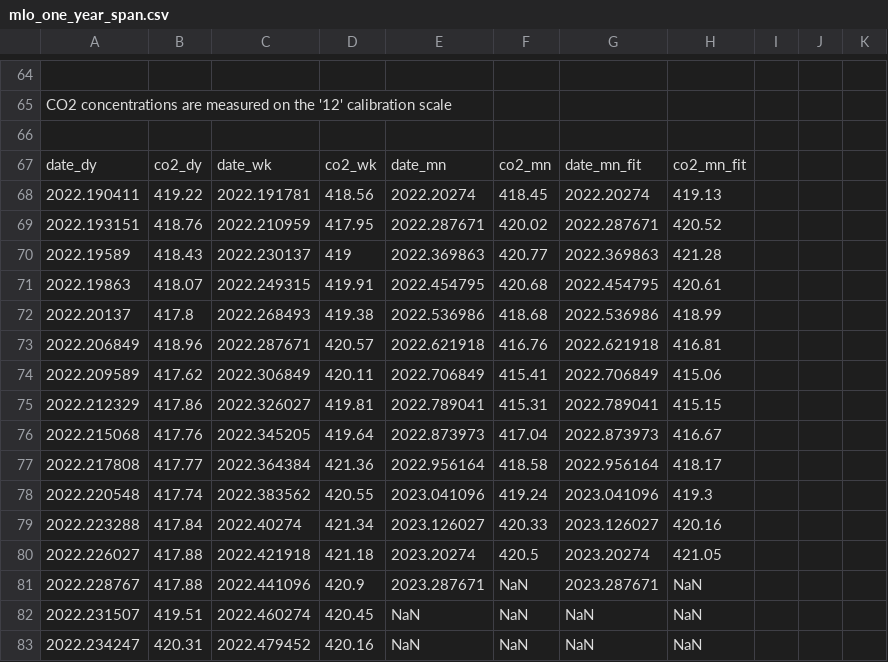
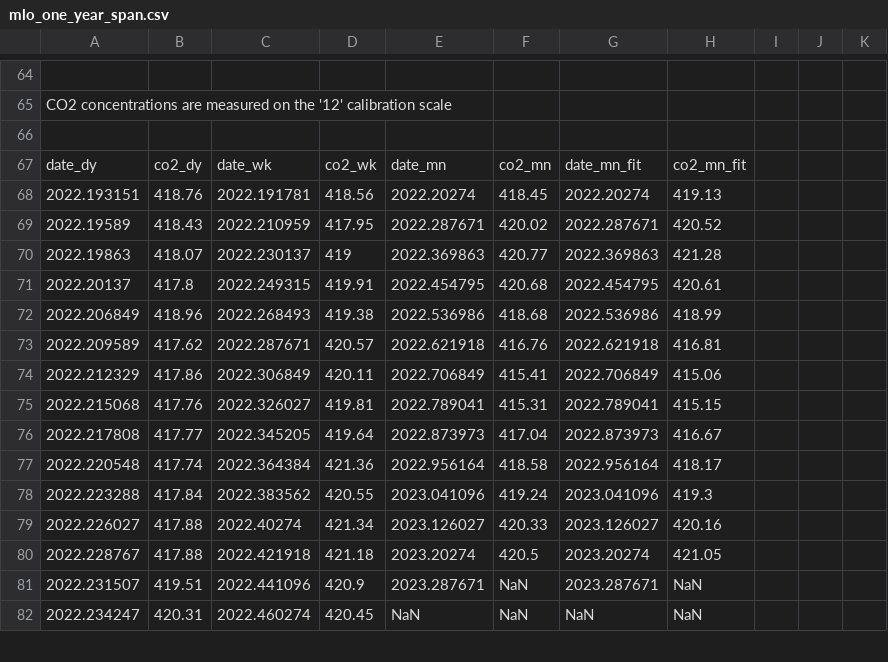
Before and after one commit to sio-co2o2/keelingcurve_notebooks, a CSV file: preliminary_data/mlo/mlo_one_year_span.csv, drawn as a sheet; only a part is shown, gaps mark what is left out; the diff covers the shown part only.

```diff
--- a/preliminary_data/mlo/mlo_one_year_span.csv
+++ b/preliminary_data/mlo/mlo_one_year_span.csv
@@ -69,17 +69,16 @@
 date_dy,co2_dy,date_wk,co2_wk,date_mn,co2_mn,date_mn_fit,co2_mn_fit
-2022.190411,419.22,2022.191781,418.56,2022.20274,418.45,2022.20274,419.13
-2022.193151,418.76,2022.210959,417.95,2022.287671,420.02,2022.287671,420.52
-2022.19589,418.43,2022.230137,419,2022.369863,420.77,2022.369863,421.28
-2022.19863,418.07,2022.249315,419.91,2022.454795,420.68,2022.454795,420.61
-2022.20137,417.8,2022.268493,419.38,2022.536986,418.68,2022.536986,418.99
-2022.206849,418.96,2022.287671,420.57,2022.621918,416.76,2022.621918,416.81
-2022.209589,417.62,2022.306849,420.11,2022.706849,415.41,2022.706849,415.06
-2022.212329,417.86,2022.326027,419.81,2022.789041,415.31,2022.789041,415.15
-2022.215068,417.76,2022.345205,419.64,2022.873973,417.04,2022.873973,416.67
-2022.217808,417.77,2022.364384,421.36,2022.956164,418.58,2022.956164,418.17
-2022.220548,417.74,2022.383562,420.55,2023.041096,419.24,2023.041096,419.3
-2022.223288,417.84,2022.40274,421.34,2023.126027,420.33,2023.126027,420.16
-2022.226027,417.88,2022.421918,421.18,2023.20274,420.5,2023.20274,421.05
-2022.228767,417.88,2022.441096,420.9,2023.287671,NaN,2023.287671,NaN
-2022.231507,419.51,2022.460274,420.45,NaN,NaN,NaN,NaN
-2022.234247,420.31,2022.479452,420.16,NaN,NaN,NaN,NaN
+2022.193151,418.76,2022.191781,418.56,2022.20274,418.45,2022.20274,419.13
+2022.19589,418.43,2022.210959,417.95,2022.287671,420.02,2022.287671,420.52
+2022.19863,418.07,2022.230137,419,2022.369863,420.77,2022.369863,421.28
+2022.20137,417.8,2022.249315,419.91,2022.454795,420.68,2022.454795,420.61
+2022.206849,418.96,2022.268493,419.38,2022.536986,418.68,2022.536986,418.99
+2022.209589,417.62,2022.287671,420.57,2022.621918,416.76,2022.621918,416.81
+2022.212329,417.86,2022.306849,420.11,2022.706849,415.41,2022.706849,415.06
+2022.215068,417.76,2022.326027,419.81,2022.789041,415.31,2022.789041,415.15
+2022.217808,417.77,2022.345205,419.64,2022.873973,417.04,2022.873973,416.67
+2022.220548,417.74,2022.364384,421.36,2022.956164,418.58,2022.956164,418.17
+2022.223288,417.84,2022.383562,420.55,2023.041096,419.24,2023.041096,419.3
+2022.226027,417.88,2022.40274,421.34,2023.126027,420.33,2023.126027,420.16
+2022.228767,417.88,2022.421918,421.18,2023.20274,420.5,2023.20274,421.05
+2022.231507,419.51,2022.441096,420.9,2023.287671,NaN,2023.287671,NaN
+2022.234247,420.31,2022.460274,420.45,NaN,NaN,NaN,NaN
```
Also changed, not shown: 78 edited cells elsewhere in this file, preliminary_data/mlo/mlo_one_month_span.csv, preliminary_data/mlo/mlo_six_month_span.csv, 1 other file.
